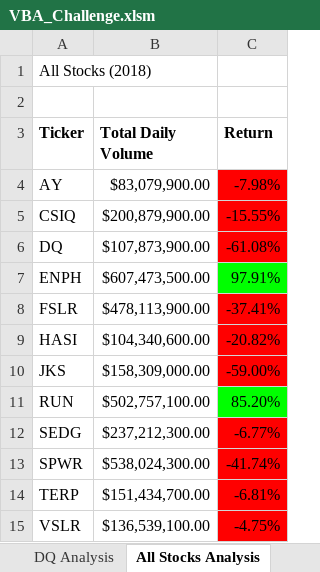
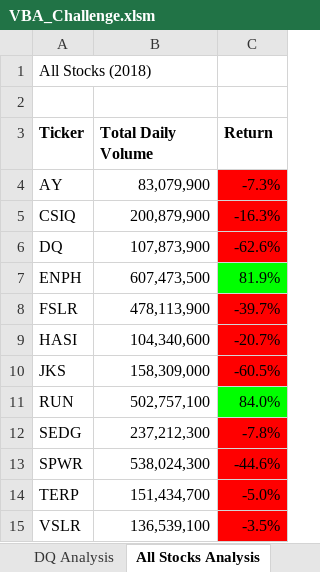
Before and after one commit to gacuchac/stock-analysis, an Excel workbook: VBA_Challenge.xlsm, sheet All Stocks Analysis, drawn as a sheet; values as stored, in another font and other column widths than the file's, no borders; charts and pictures not drawn; the diff names each change by its address in the sheet, - before the commit and + after, or states it on an @@ line.

```diff
--- a/VBA_Challenge.xlsm (sheet All Stocks Analysis)
+++ b/VBA_Challenge.xlsm (sheet All Stocks Analysis)
-B4 (Total Daily Volume): $83,079,900.00
+B4 (Total Daily Volume): 83,079,900
-C4 (Return): -7.98%
+C4 (Return): -7.3%
-B5 (Total Daily Volume): $200,879,900.00
+B5 (Total Daily Volume): 200,879,900
-C5 (Return): -15.55%
+C5 (Return): -16.3%
-B6 (Total Daily Volume): $107,873,900.00
+B6 (Total Daily Volume): 107,873,900
-C6 (Return): -61.08%
+C6 (Return): -62.6%
-B7 (Total Daily Volume): $607,473,500.00
+B7 (Total Daily Volume): 607,473,500
-C7 (Return): 97.91%
+C7 (Return): 81.9%
-B8 (Total Daily Volume): $478,113,900.00
+B8 (Total Daily Volume): 478,113,900
-C8 (Return): -37.41%
+C8 (Return): -39.7%
-B9 (Total Daily Volume): $104,340,600.00
+B9 (Total Daily Volume): 104,340,600
-C9 (Return): -20.82%
+C9 (Return): -20.7%
-B10 (Total Daily Volume): $158,309,000.00
+B10 (Total Daily Volume): 158,309,000
-C10 (Return): -59.00%
+C10 (Return): -60.5%
-B11 (Total Daily Volume): $502,757,100.00
+B11 (Total Daily Volume): 502,757,100
-C11 (Return): 85.20%
+C11 (Return): 84.0%
-B12 (Total Daily Volume): $237,212,300.00
+B12 (Total Daily Volume): 237,212,300
-C12 (Return): -6.77%
+C12 (Return): -7.8%
-B13 (Total Daily Volume): $538,024,300.00
+B13 (Total Daily Volume): 538,024,300
-C13 (Return): -41.74%
+C13 (Return): -44.6%
-B14 (Total Daily Volume): $151,434,700.00
+B14 (Total Daily Volume): 151,434,700
-C14 (Return): -6.81%
+C14 (Return): -5.0%
-B15 (Total Daily Volume): $136,539,100.00
+B15 (Total Daily Volume): 136,539,100
-C15 (Return): -4.75%
+C15 (Return): -3.5%
```
Also changed, not shown: 3 other files.
